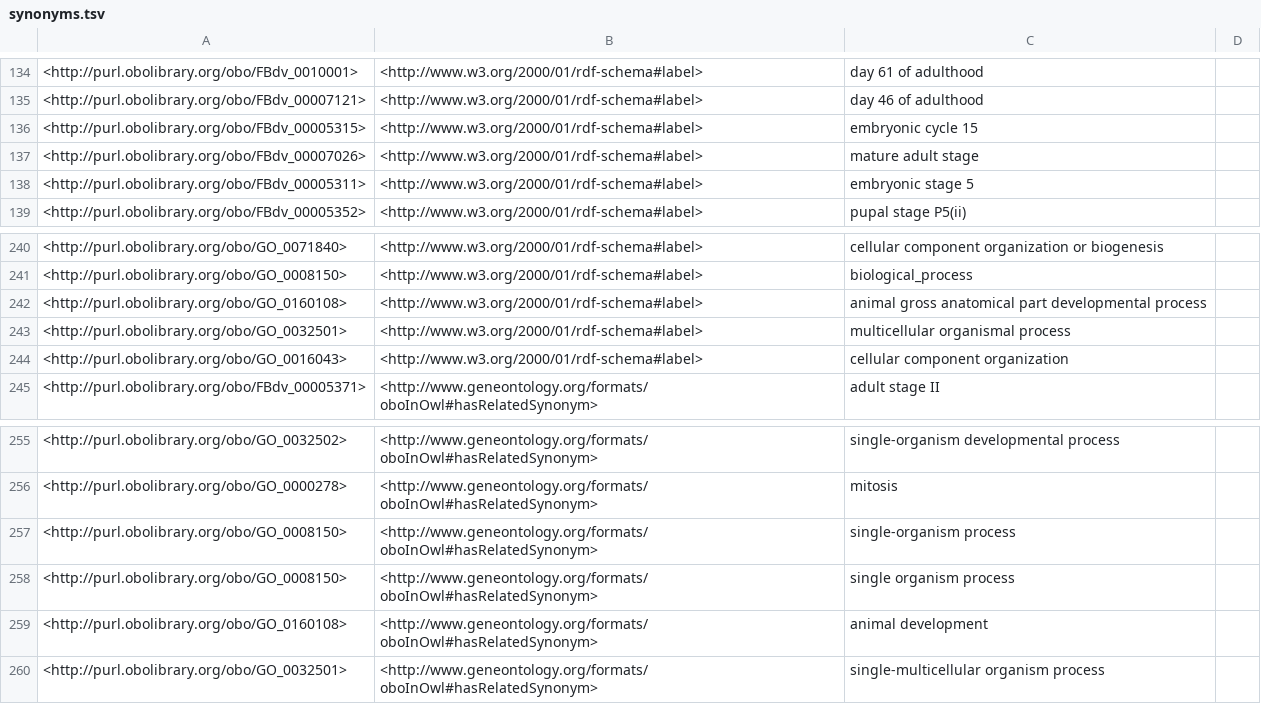
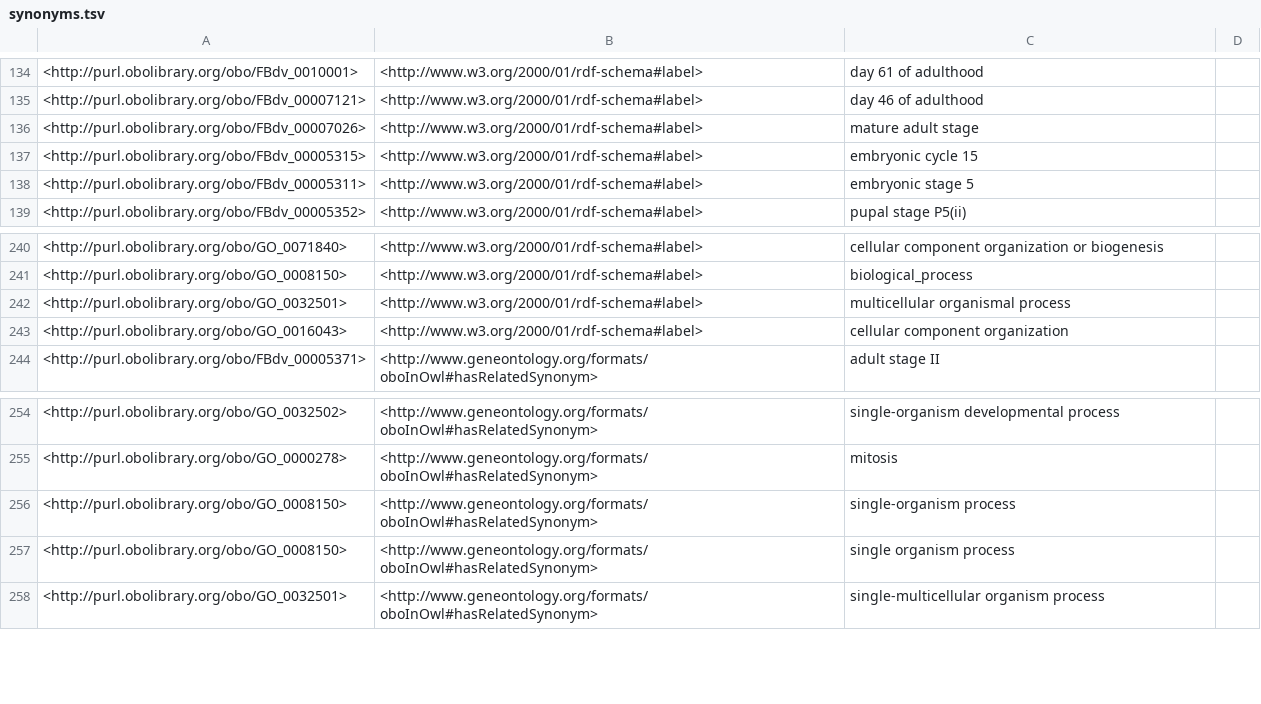
Before and after one commit to FlyBase/drosophila-developmental-ontology, a TSV file: src/ontology/reports/synonyms.tsv, drawn as a sheet; only a part is shown, gaps mark what is left out.

```diff
--- a/src/ontology/reports/synonyms.tsv
+++ b/src/ontology/reports/synonyms.tsv
@@ -135,4 +135,4 @@
 <http://purl.obolibrary.org/obo/FBdv_00007121>	<http://www.w3.org/2000/01/rdf-schema#label>	"day 46 of adulthood"	
+<http://purl.obolibrary.org/obo/FBdv_00007026>	<http://www.w3.org/2000/01/rdf-schema#label>	"mature adult stage"	
 <http://purl.obolibrary.org/obo/FBdv_00005315>	<http://www.w3.org/2000/01/rdf-schema#label>	"embryonic cycle 15"	
-<http://purl.obolibrary.org/obo/FBdv_00007026>	<http://www.w3.org/2000/01/rdf-schema#label>	"mature adult stage"	
 <http://purl.obolibrary.org/obo/FBdv_00005311>	<http://www.w3.org/2000/01/rdf-schema#label>	"embryonic stage 5"	
@@ -241,3 +241,2 @@
 <http://purl.obolibrary.org/obo/GO_0008150>	<http://www.w3.org/2000/01/rdf-schema#label>	"biological_process"	
-<http://purl.obolibrary.org/obo/GO_0160108>	<http://www.w3.org/2000/01/rdf-schema#label>	"animal gross anatomical part developmental process"	
 <http://purl.obolibrary.org/obo/GO_0032501>	<http://www.w3.org/2000/01/rdf-schema#label>	"multicellular organismal process"	
@@ -258,3 +257,2 @@
 <http://purl.obolibrary.org/obo/GO_0008150>	<http://www.geneontology.org/formats/oboInOwl#hasRelatedSynonym>	"single organism process"	
-<http://purl.obolibrary.org/obo/GO_0160108>	<http://www.geneontology.org/formats/oboInOwl#hasRelatedSynonym>	"animal development"	
 <http://purl.obolibrary.org/obo/GO_0032501>	<http://www.geneontology.org/formats/oboInOwl#hasRelatedSynonym>	"single-multicellular organism process"	
```
Also changed, not shown: src/ontology/reports/basic-report.tsv, src/ontology/reports/edges.tsv, 4 other files.
